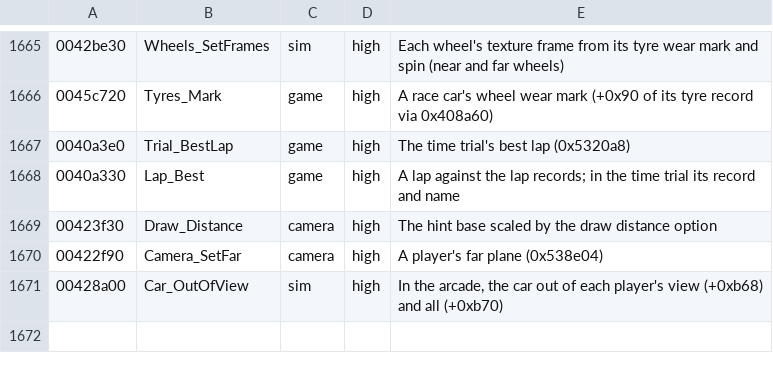
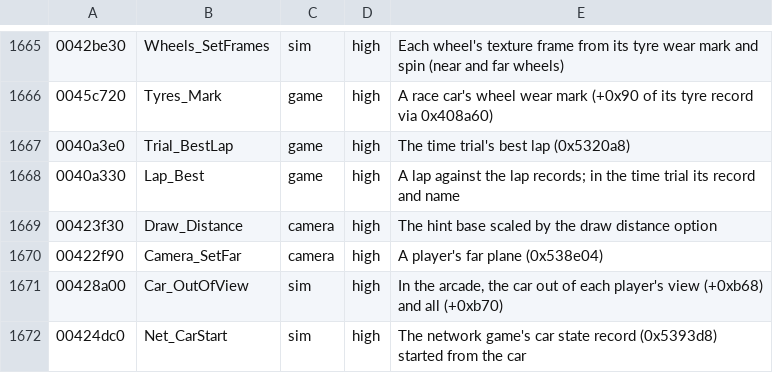
Before and after one commit to emdzej/opencmr2, a TSV file: tools/ghidra/names.tsv, drawn as a sheet; only a part is shown, gaps mark what is left out; the diff names each change by its address in the sheet, - before the commit and + after, or states it on an @@ line.

```diff
--- a/tools/ghidra/names.tsv
+++ b/tools/ghidra/names.tsv
+row 1672: 00424dc0 | Net_CarStart | sim | high | The network game's car state record (0x5393d8) started from the car
```
Also changed, not shown: 4 other files.
